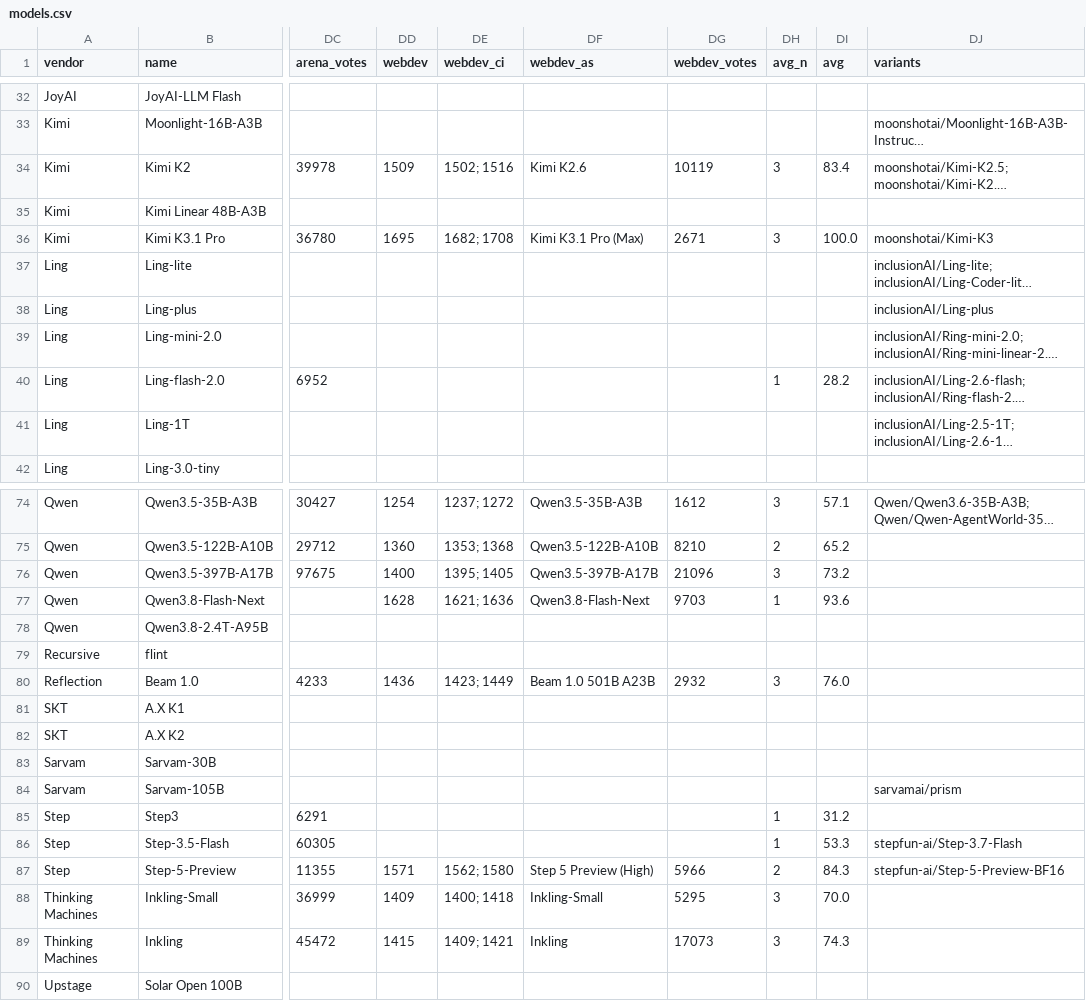
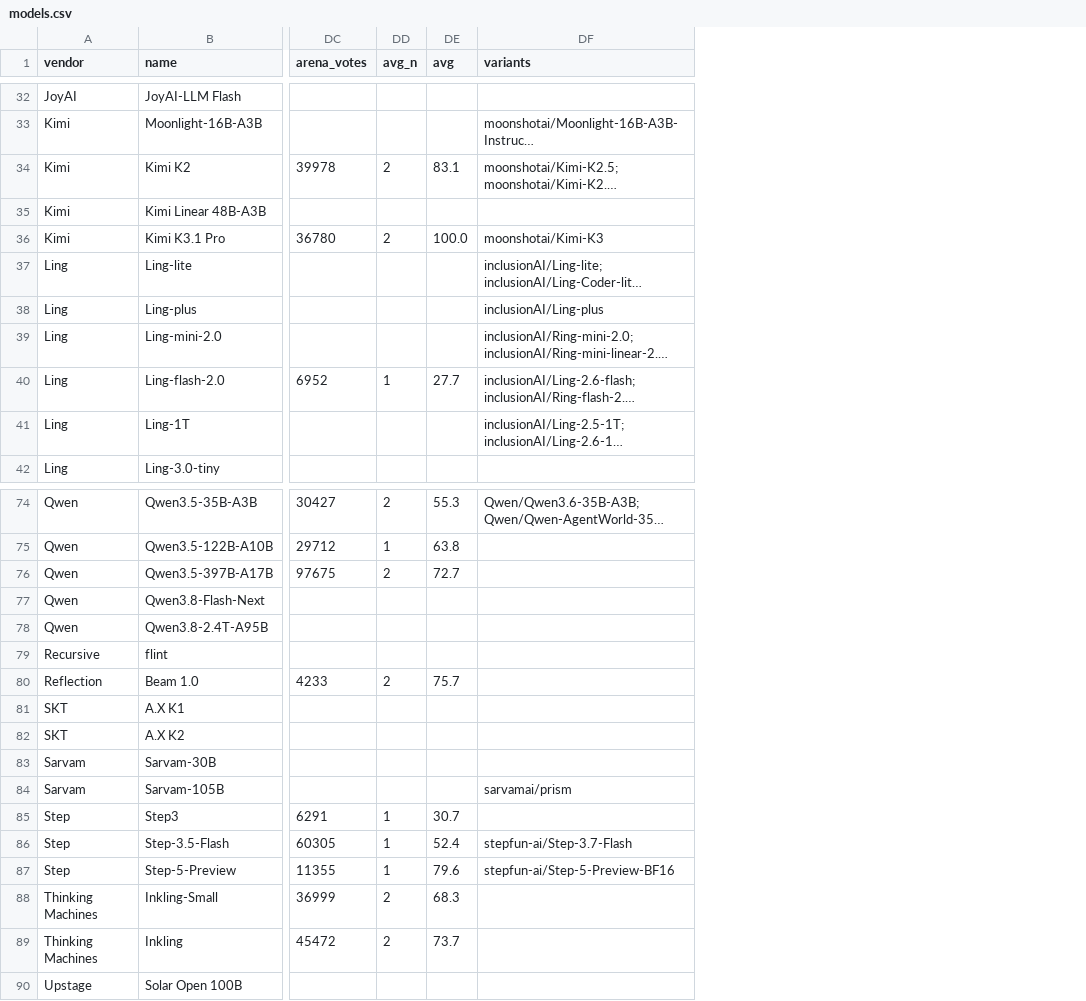
Before and after one commit to Skystellan/moe-config-atlas, a CSV file: site/data/models.csv, drawn as a sheet; only a part is shown, gaps mark what is left out; long unchanged cells end in …; removed rows and columns are numbered as before the commit, all else as after; the diff covers the shown part only; the diff names each change by its address in the sheet, - before the commit and + after, or states it on an @@ line.

```diff
--- a/site/data/models.csv
+++ b/site/data/models.csv
-column DD (webdev), rows 34-36: 1509 |  | 1695; rows 74-89: 1254 | 1360 | 1400 | 1628 |  |  | 1436 |  |  |  |  |  |  | 1571 | 1409 | 1415
-column DE (webdev_ci), rows 34-36: 1502; 1516 |  | 1682; 1708; rows 74-89: 1237; 1272 | 1353; 1368 | 1395; 1405 | 1621; 1636 |  |  | 1423; 1449 |  |  |  |  |  |  | 1562; 1580 | 1400; 1418 | 1409; 1421
-column DF (webdev_as), rows 34-36: Kimi K2.6 |  | Kimi K3.1 Pro (Max); rows 74-89: Qwen3.5-35B-A3B | Qwen3.5-122B-A10B | Qwen3.5-397B-A17B | Qwen3.8-Flash-Next |  |  | Beam 1.0 501B A23B |  |  |  |  |  |  | Step 5 Preview (High) | Inkling-Small | Inkling
-column DG (webdev_votes), rows 34-36: 10119 |  | 2671; rows 74-89: 1612 | 8210 | 21096 | 9703 |  |  | 2932 |  |  |  |  |  |  | 5966 | 5295 | 17073
-DD34 (avg_n): 3
+DD34 (avg_n): 2
-DE34 (avg): 83.4
+DE34 (avg): 83.1
-DD36 (avg_n): 3
+DD36 (avg_n): 2
-DE40 (avg): 28.2
+DE40 (avg): 27.7
-DD74 (avg_n): 3
+DD74 (avg_n): 2
-DE74 (avg): 57.1
+DE74 (avg): 55.3
-DD75 (avg_n): 2
+DD75 (avg_n): 1
-DE75 (avg): 65.2
+DE75 (avg): 63.8
-DD76 (avg_n): 3
+DD76 (avg_n): 2
-DE76 (avg): 73.2
+DE76 (avg): 72.7
-DD77 (avg_n): 1
+DD77 (avg_n): (empty)
-DE77 (avg): 93.6
+DE77 (avg): (empty)
-DD80 (avg_n): 3
+DD80 (avg_n): 2
-DE80 (avg): 76.0
+DE80 (avg): 75.7
-DE85 (avg): 31.2
+DE85 (avg): 30.7
-DE86 (avg): 53.3
+DE86 (avg): 52.4
-DD87 (avg_n): 2
+DD87 (avg_n): 1
-DE87 (avg): 84.3
+DE87 (avg): 79.6
-DD88:DD89 (avg_n): 3
+DD88:DD89 (avg_n): 2
-DE88 (avg): 70.0
+DE88 (avg): 68.3
-DE89 (avg): 74.3
+DE89 (avg): 73.7
```
Also changed, not shown: 57 edited cells elsewhere in this file, 6 other files.
